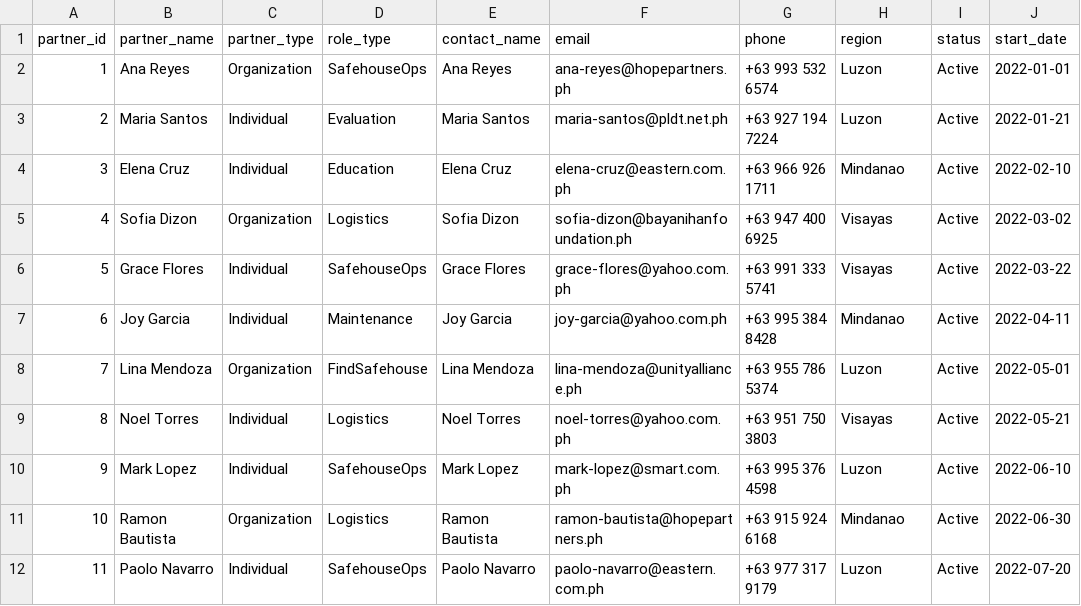
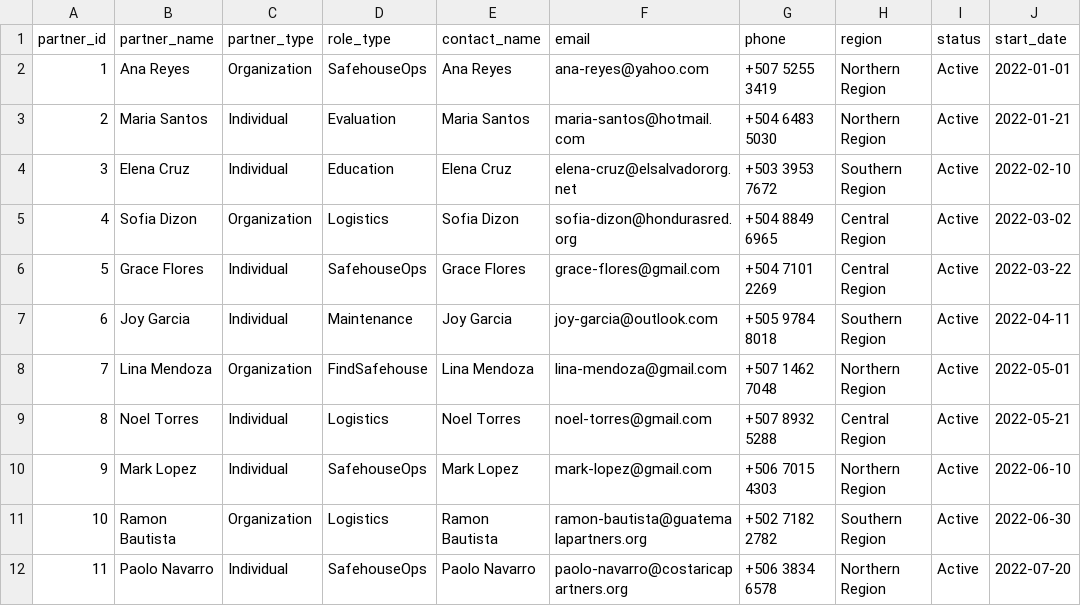
Before and after one commit to Preston-Gibson/INTEX_II, a CSV file: pipeline/data/partners.csv, drawn as a sheet; only a part is shown; the diff covers the shown part only; the diff names each change by its address in the sheet, - before the commit and + after, or states it on an @@ line.

```diff
--- a/pipeline/data/partners.csv
+++ b/pipeline/data/partners.csv
-F2 (email): ana-reyes@hopepartners.ph
+F2 (email): ana-reyes@yahoo.com
-G2 (phone): +63 993 532 6574
+G2 (phone): +507 5255 3419
-H2:H3 (region): Luzon
+H2:H3 (region): Northern Region
-F3 (email): maria-santos@pldt.net.ph
+F3 (email): maria-santos@hotmail.com
-G3 (phone): +63 927 194 7224
+G3 (phone): +504 6483 5030
-F4 (email): elena-cruz@eastern.com.ph
+F4 (email): elena-cruz@elsalvadororg.net
-G4 (phone): +63 966 926 1711
+G4 (phone): +503 3953 7672
-H4 (region): Mindanao
+H4 (region): Southern Region
-F5 (email): sofia-dizon@bayanihanfoundation.ph
+F5 (email): sofia-dizon@hondurasred.org
-G5 (phone): +63 947 400 6925
+G5 (phone): +504 8849 6965
-H5:H6 (region): Visayas
+H5:H6 (region): Central Region
-F6 (email): grace-flores@yahoo.com.ph
+F6 (email): grace-flores@gmail.com
-G6 (phone): +63 991 333 5741
+G6 (phone): +504 7101 2269
-F7 (email): joy-garcia@yahoo.com.ph
+F7 (email): joy-garcia@outlook.com
-G7 (phone): +63 995 384 8428
+G7 (phone): +505 9784 8018
-H7 (region): Mindanao
+H7 (region): Southern Region
-F8 (email): lina-mendoza@unityalliance.ph
+F8 (email): lina-mendoza@gmail.com
-G8 (phone): +63 955 786 5374
+G8 (phone): +507 1462 7048
-H8 (region): Luzon
+H8 (region): Northern Region
-F9 (email): noel-torres@yahoo.com.ph
+F9 (email): noel-torres@gmail.com
-G9 (phone): +63 951 750 3803
+G9 (phone): +507 8932 5288
-H9 (region): Visayas
+H9 (region): Central Region
-F10 (email): mark-lopez@smart.com.ph
+F10 (email): mark-lopez@gmail.com
-G10 (phone): +63 995 376 4598
+G10 (phone): +506 7015 4303
-H10 (region): Luzon
+H10 (region): Northern Region
-F11 (email): ramon-bautista@hopepartners.ph
+F11 (email): ramon-bautista@guatemalapartners.org
-G11 (phone): +63 915 924 6168
+G11 (phone): +502 7182 2782
-H11 (region): Mindanao
+H11 (region): Southern Region
-F12 (email): paolo-navarro@eastern.com.ph
+F12 (email): paolo-navarro@costaricapartners.org
-G12 (phone): +63 977 317 9179
+G12 (phone): +506 3834 6578
-H12 (region): Luzon
+H12 (region): Northern Region
```
Also changed, not shown: 57 edited cells elsewhere in this file, pipeline/data/donations.csv, pipeline/data/residents.csv, 12 other files.
